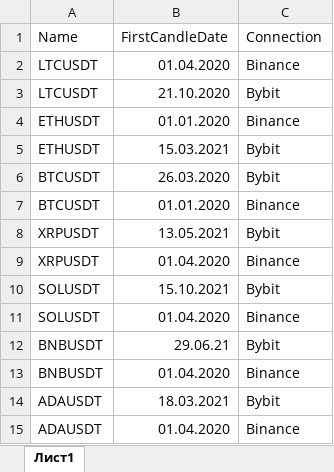
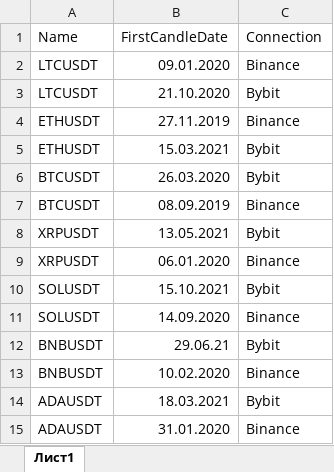
Before and after one commit to twnty1ne/Trading, an Excel workbook: Trading.Exchange/Connections/Storage/Instruments/instruments_info.xlsx, sheet Лист1, drawn as a sheet; values as stored, in another font and other column widths than the file's, no borders; charts and pictures not drawn; the diff names each change by its address in the sheet, - before the commit and + after, or states it on an @@ line.

Commit message:
TRAD-46 updated binance first candle dates

```diff
--- a/Trading.Exchange/Connections/Storage/Instruments/instruments_info.xlsx (sheet Лист1)
+++ b/Trading.Exchange/Connections/Storage/Instruments/instruments_info.xlsx (sheet Лист1)
-B2 (FirstCandleDate): 01.04.2020
+B2 (FirstCandleDate): 09.01.2020
-B4 (FirstCandleDate): 01.01.2020
+B4 (FirstCandleDate): 27.11.2019
-B7 (FirstCandleDate): 01.01.2020
+B7 (FirstCandleDate): 08.09.2019
-B9 (FirstCandleDate): 01.04.2020
+B9 (FirstCandleDate): 06.01.2020
-B11 (FirstCandleDate): 01.04.2020
+B11 (FirstCandleDate): 14.09.2020
-B13 (FirstCandleDate): 01.04.2020
+B13 (FirstCandleDate): 10.02.2020
-B15 (FirstCandleDate): 01.04.2020
+B15 (FirstCandleDate): 31.01.2020
```
